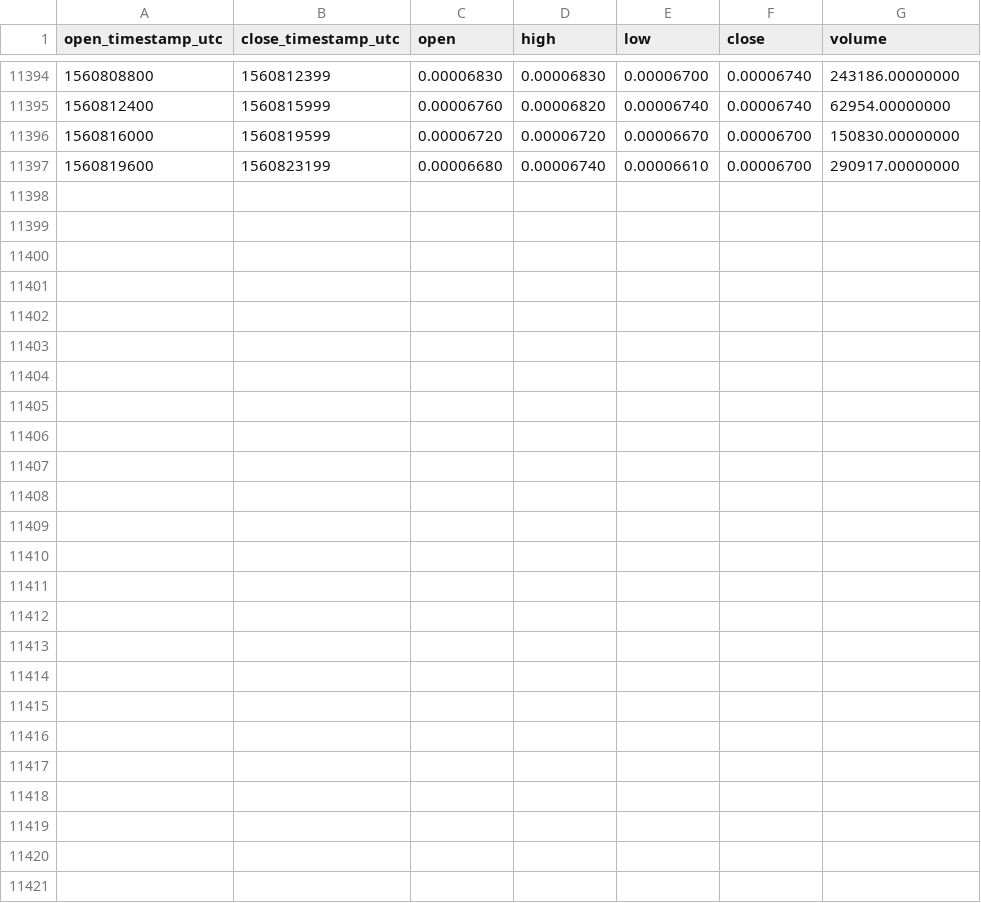
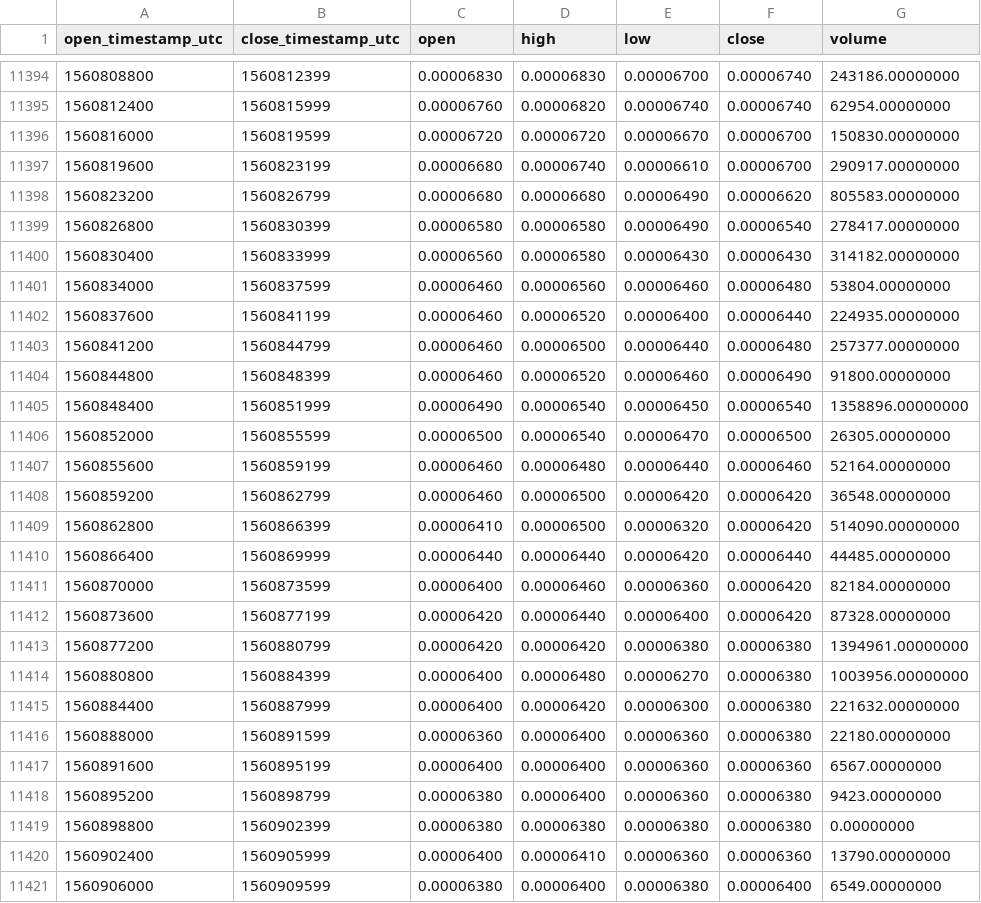
Before and after one commit to cryptobigbro/binance-NCASHBNB, a CSV file: binance-NCASHBNB-1h.csv, drawn as a sheet; only a part is shown, gaps mark what is left out.

Commit message:
Update OHLCV data.

```diff
--- a/binance-NCASHBNB-1h.csv
+++ b/binance-NCASHBNB-1h.csv
@@ -11397 +11397,25 @@ open_timestamp_utc,close_timestamp_utc,open,high,low,close,volume
 1560819600,1560823199,0.00006680,0.00006740,0.00006610,0.00006700,290917.00000000
+1560823200,1560826799,0.00006680,0.00006680,0.00006490,0.00006620,805583.00000000
+1560826800,1560830399,0.00006580,0.00006580,0.00006490,0.00006540,278417.00000000
+1560830400,1560833999,0.00006560,0.00006580,0.00006430,0.00006430,314182.00000000
+1560834000,1560837599,0.00006460,0.00006560,0.00006460,0.00006480,53804.00000000
+1560837600,1560841199,0.00006460,0.00006520,0.00006400,0.00006440,224935.00000000
+1560841200,1560844799,0.00006460,0.00006500,0.00006440,0.00006480,257377.00000000
+1560844800,1560848399,0.00006460,0.00006520,0.00006460,0.00006490,91800.00000000
+1560848400,1560851999,0.00006490,0.00006540,0.00006450,0.00006540,1358896.00000000
+1560852000,1560855599,0.00006500,0.00006540,0.00006470,0.00006500,26305.00000000
+1560855600,1560859199,0.00006460,0.00006480,0.00006440,0.00006460,52164.00000000
+1560859200,1560862799,0.00006460,0.00006500,0.00006420,0.00006420,36548.00000000
+1560862800,1560866399,0.00006410,0.00006500,0.00006320,0.00006420,514090.00000000
+1560866400,1560869999,0.00006440,0.00006440,0.00006420,0.00006440,44485.00000000
+1560870000,1560873599,0.00006400,0.00006460,0.00006360,0.00006420,82184.00000000
+1560873600,1560877199,0.00006420,0.00006440,0.00006400,0.00006420,87328.00000000
+1560877200,1560880799,0.00006420,0.00006420,0.00006380,0.00006380,1394961.00000000
+1560880800,1560884399,0.00006400,0.00006480,0.00006270,0.00006380,1003956.00000000
+1560884400,1560887999,0.00006400,0.00006420,0.00006300,0.00006380,221632.00000000
+1560888000,1560891599,0.00006360,0.00006400,0.00006360,0.00006380,22180.00000000
+1560891600,1560895199,0.00006400,0.00006400,0.00006360,0.00006360,6567.00000000
+1560895200,1560898799,0.00006380,0.00006400,0.00006360,0.00006380,9423.00000000
+1560898800,1560902399,0.00006380,0.00006380,0.00006380,0.00006380,0.00000000
+1560902400,1560905999,0.00006400,0.00006410,0.00006360,0.00006360,13790.00000000
+1560906000,1560909599,0.00006380,0.00006400,0.00006380,0.00006400,6549.00000000
```
Also changed, not shown: binance-NCASHBNB-1d.csv.
